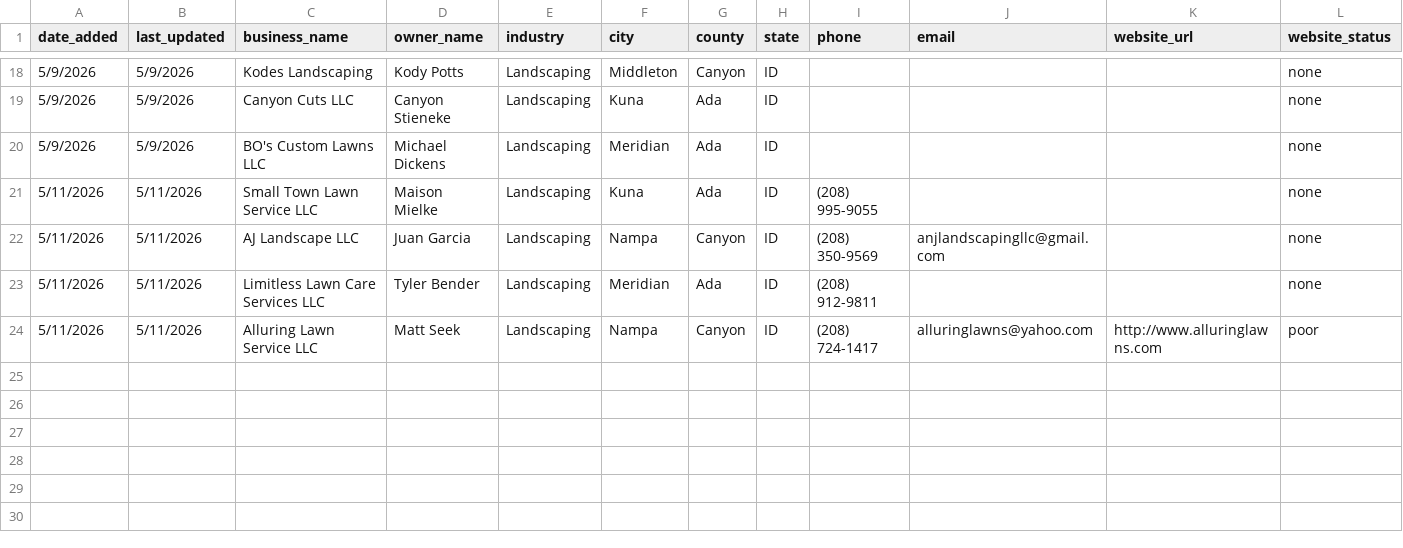
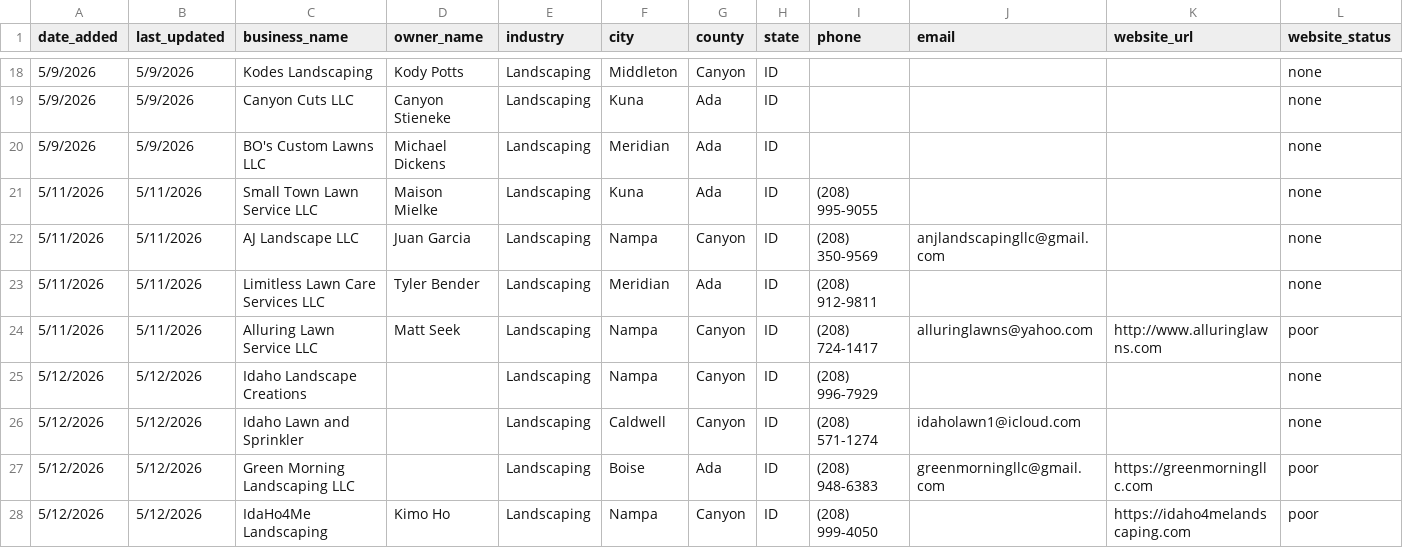
Before and after one commit to markscheiber0/scheiber-prospects, a CSV file: prospects.csv, drawn as a sheet; only a part is shown, gaps mark what is left out; rows hold the shown columns only; the diff names each change by its address in the sheet, - before the commit and + after, or states it on an @@ line.

Commit message:
Add 4 new landscaping prospects 2026-05-12

```diff
--- a/prospects.csv
+++ b/prospects.csv
+row 25: 5/12/2026 | 5/12/2026 | Idaho Landscape Creations |  | Landscaping | Nampa | Canyon | ID | (208) 996-7929 |  |  | none
+row 26: 5/12/2026 | 5/12/2026 | Idaho Lawn and Sprinkler |  | Landscaping | Caldwell | Canyon | ID | (208) 571-1274 | idaholawn1@icloud.com |  | none
+row 27: 5/12/2026 | 5/12/2026 | Green Morning Landscaping LLC |  | Landscaping | Boise | Ada | ID | (208) 948-6383 | greenmorningllc@gmail.com | https://greenmorningllc.com | poor
+row 28: 5/12/2026 | 5/12/2026 | IdaHo4Me Landscaping | Kimo Ho | Landscaping | Nampa | Canyon | ID | (208) 999-4050 |  | https://idaho4melandscaping.com | poor
```
